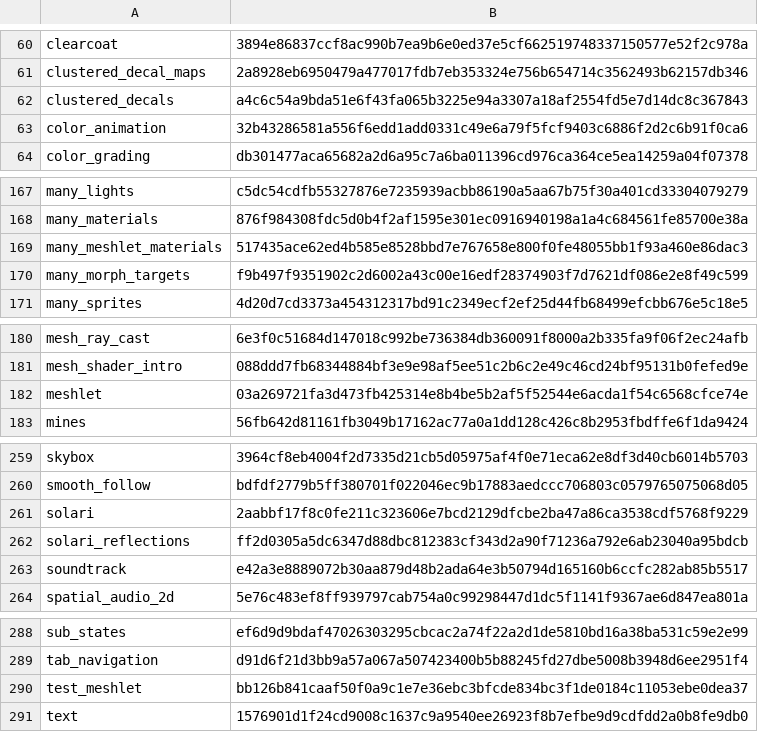
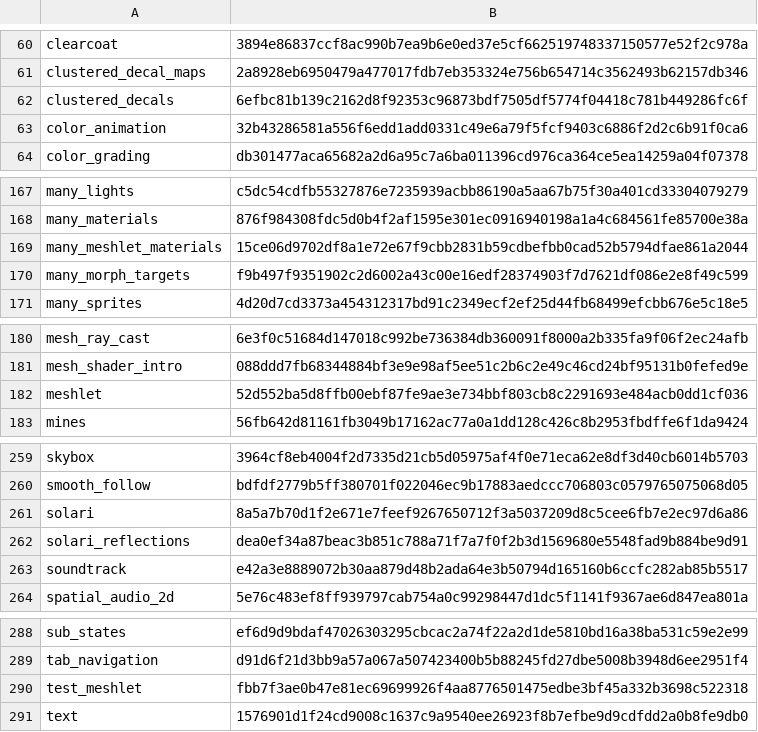
Before and after one commit to EggyStudio/BevyCSharp, a TSV file: .github/assets/gallery/captures.tsv, drawn as a sheet; only a part is shown, gaps mark what is left out.

```diff
--- a/.github/assets/gallery/captures.tsv
+++ b/.github/assets/gallery/captures.tsv
@@ -61,3 +61,3 @@ clearcoat	3894e86837ccf8ac990b7ea9b6e0ed37e5cf662519748337150577e52f2c978a
 clustered_decal_maps	2a8928eb6950479a477017fdb7eb353324e756b654714c3562493b62157db346
-clustered_decals	a4c6c54a9bda51e6f43fa065b3225e94a3307a18af2554fd5e7d14dc8c367843
+clustered_decals	6efbc81b139c2162d8f92353c96873bdf7505df5774f04418c781b449286fc6f
 color_animation	32b43286581a556f6edd1add0331c49e6a79f5fcf9403c6886f2d2c6b91f0ca6
@@ -168,3 +168,3 @@ many_lights	c5dc54cdfb55327876e7235939acbb86190a5aa67b75f30a401cd33304079279
 many_materials	876f984308fdc5d0b4f2af1595e301ec0916940198a1a4c684561fe85700e38a
-many_meshlet_materials	517435ace62ed4b585e8528bbd7e767658e800f0fe48055bb1f93a460e86dac3
+many_meshlet_materials	15ce06d9702df8a1e72e67f9cbb2831b59cdbefbb0cad52b5794dfae861a2044
 many_morph_targets	f9b497f9351902c2d6002a43c00e16edf28374903f7d7621df086e2e8f49c599
@@ -181,3 +181,3 @@ mesh_ray_cast	6e3f0c51684d147018c992be736384db360091f8000a2b335fa9f06f2ec24afb
 mesh_shader_intro	088ddd7fb68344884bf3e9e98af5ee51c2b6c2e49c46cd24bf95131b0fefed9e
-meshlet	03a269721fa3d473fb425314e8b4be5b2af5f52544e6acda1f54c6568cfce74e
+meshlet	52d552ba5d8ffb00ebf87fe9ae3e734bbf803cb8c2291693e484acb0dd1cf036
 mines	56fb642d81161fb3049b17162ac77a0a1dd128c426c8b2953fbdffe6f1da9424
@@ -260,4 +260,4 @@ skybox	3964cf8eb4004f2d7335d21cb5d05975af4f0e71eca62e8df3d40cb6014b5703
 smooth_follow	bdfdf2779b5ff380701f022046ec9b17883aedccc706803c0579765075068d05
-solari	2aabbf17f8c0fe211c323606e7bcd2129dfcbe2ba47a86ca3538cdf5768f9229
-solari_reflections	ff2d0305a5dc6347d88dbc812383cf343d2a90f71236a792e6ab23040a95bdcb
+solari	8a5a7b70d1f2e671e7feef9267650712f3a5037209d8c5cee6fb7e2ec97d6a86
+solari_reflections	dea0ef34a87beac3b851c788a71f7a7f0f2b3d1569680e5548fad9b884be9d91
 soundtrack	e42a3e8889072b30aa879d48b2ada64e3b50794d165160b6ccfc282ab85b5517
@@ -289,3 +289,3 @@ sub_states	ef6d9d9bdaf47026303295cbcac2a74f22a2d1de5810bd16a38ba531c59e2e99
 tab_navigation	d91d6f21d3bb9a57a067a507423400b5b88245fd27dbe5008b3948d6ee2951f4
-test_meshlet	bb126b841caaf50f0a9c1e7e36ebc3bfcde834bc3f1de0184c11053ebe0dea37
+test_meshlet	fbb7f3ae0b47e81ec69699926f4aa8776501475edbe3bf45a332b3698c522318
 text	1576901d1f24cd9008c1637c9a9540ee26923f8b7efbe9d9cdfdd2a0b8fe9db0
```
Also changed, not shown: 18 other files.
